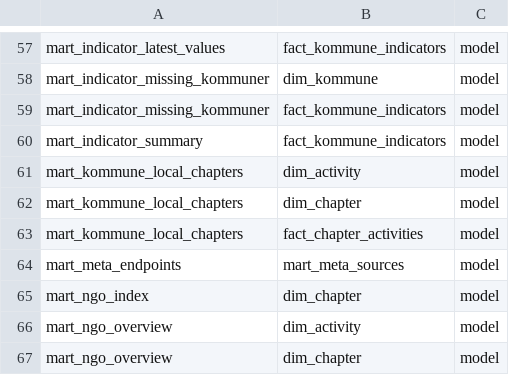
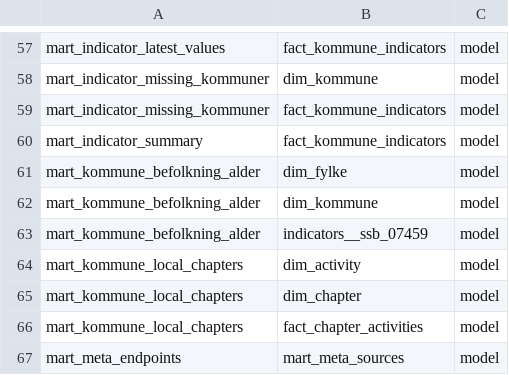
Before and after one commit to terchris/atlas, a CSV file: atlas-data/dbt/seeds/sources/lineage_direct.csv, drawn as a sheet; only a part is shown, gaps mark what is left out; the shorter side is filled out with more unchanged rows; the diff names each change by its address in the sheet, - before the commit and + after, or states it on an @@ line.

```diff
--- a/atlas-data/dbt/seeds/sources/lineage_direct.csv
+++ b/atlas-data/dbt/seeds/sources/lineage_direct.csv
+row 61: mart_kommune_befolkning_alder | dim_fylke | model
+row 62: mart_kommune_befolkning_alder | dim_kommune | model
+row 63: mart_kommune_befolkning_alder | indicators__ssb_07459 | model
```
Also changed, not shown: atlas-data/dbt/seeds/sources/lineage.csv, 8 other files.
